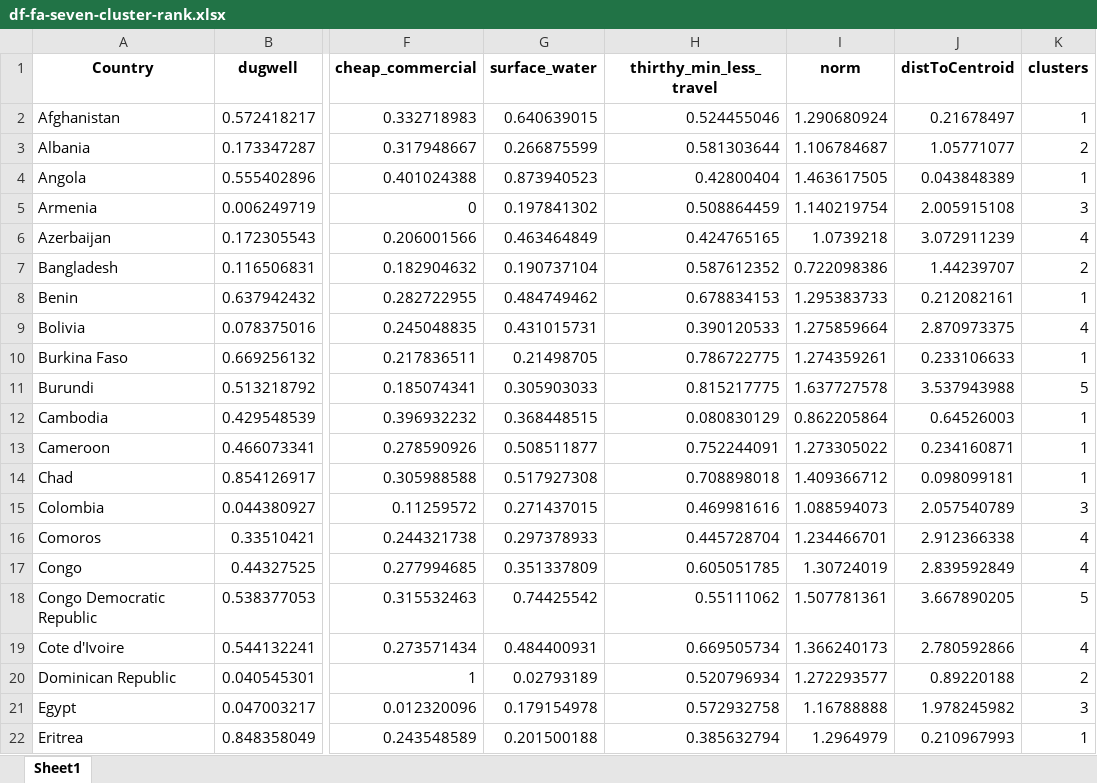
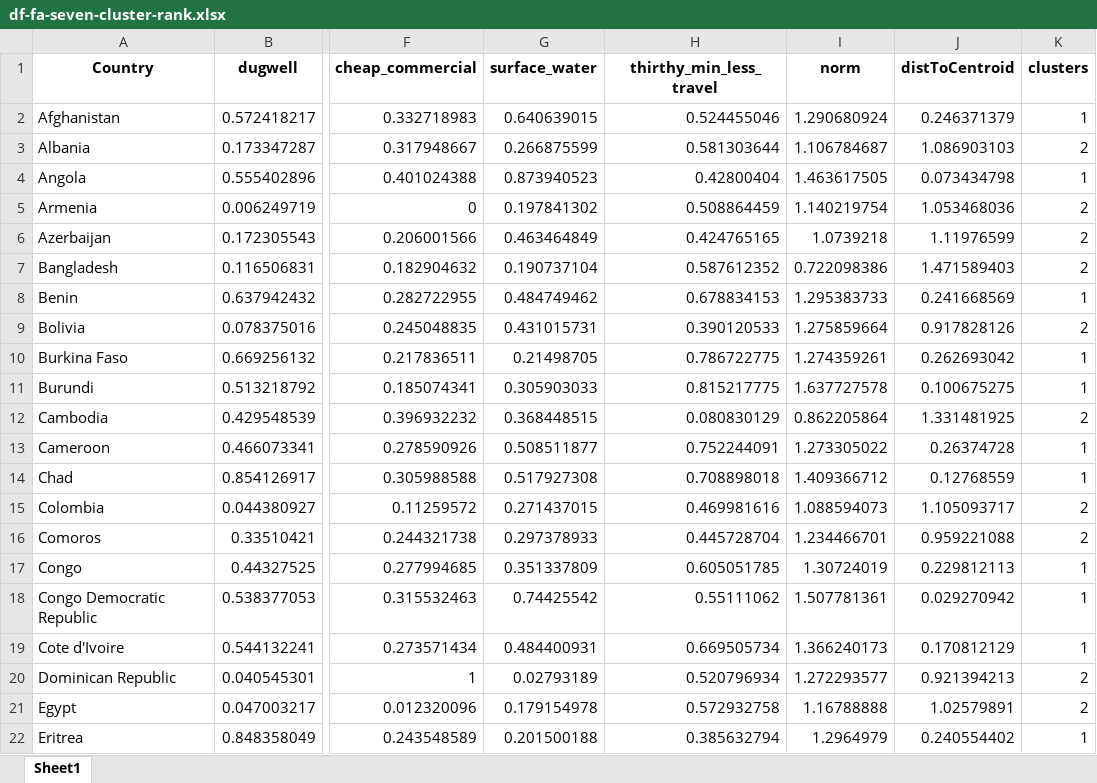
Before and after one commit to narslab/water-accessibility, an Excel workbook: results/df-fa-seven-cluster-rank.xlsx, sheet Sheet1, drawn as a sheet; only a part is shown, gaps mark what is left out; values as stored, in another font and other column widths than the file's, no borders; the diff covers the shown part only; the diff names each change by its address in the sheet, - before the commit and + after, or states it on an @@ line.

```diff
--- a/results/df-fa-seven-cluster-rank.xlsx (sheet Sheet1)
+++ b/results/df-fa-seven-cluster-rank.xlsx (sheet Sheet1)
-J2 (distToCentroid): 0.21678497
+J2 (distToCentroid): 0.246371379
-J3 (distToCentroid): 1.05771077
+J3 (distToCentroid): 1.086903103
-J4 (distToCentroid): 0.043848389
+J4 (distToCentroid): 0.073434798
-J5 (distToCentroid): 2.005915108
+J5 (distToCentroid): 1.053468036
-K5 (clusters): 3
+K5 (clusters): 2
-J6 (distToCentroid): 3.072911239
+J6 (distToCentroid): 1.11976599
-K6 (clusters): 4
+K6 (clusters): 2
-J7 (distToCentroid): 1.44239707
+J7 (distToCentroid): 1.471589403
-J8 (distToCentroid): 0.212082161
+J8 (distToCentroid): 0.241668569
-J9 (distToCentroid): 2.870973375
+J9 (distToCentroid): 0.917828126
-K9 (clusters): 4
+K9 (clusters): 2
-J10 (distToCentroid): 0.233106633
+J10 (distToCentroid): 0.262693042
-J11 (distToCentroid): 3.537943988
+J11 (distToCentroid): 0.100675275
-K11 (clusters): 5
+K11 (clusters): 1
-J12 (distToCentroid): 0.64526003
+J12 (distToCentroid): 1.331481925
-K12 (clusters): 1
+K12 (clusters): 2
-J13 (distToCentroid): 0.234160871
+J13 (distToCentroid): 0.26374728
-J14 (distToCentroid): 0.098099181
+J14 (distToCentroid): 0.12768559
-J15 (distToCentroid): 2.057540789
+J15 (distToCentroid): 1.105093717
-K15 (clusters): 3
+K15 (clusters): 2
-J16 (distToCentroid): 2.912366338
+J16 (distToCentroid): 0.959221088
-K16 (clusters): 4
+K16 (clusters): 2
-J17 (distToCentroid): 2.839592849
+J17 (distToCentroid): 0.229812113
-K17 (clusters): 4
+K17 (clusters): 1
-J18 (distToCentroid): 3.667890205
+J18 (distToCentroid): 0.029270942
-K18 (clusters): 5
+K18 (clusters): 1
-J19 (distToCentroid): 2.780592866
+J19 (distToCentroid): 0.170812129
-K19 (clusters): 4
+K19 (clusters): 1
-J20 (distToCentroid): 0.89220188
+J20 (distToCentroid): 0.921394213
-J21 (distToCentroid): 1.978245982
+J21 (distToCentroid): 1.02579891
-K21 (clusters): 3
+K21 (clusters): 2
-J22 (distToCentroid): 0.210967993
+J22 (distToCentroid): 0.240554402
```
Also changed, not shown: 78 edited cells elsewhere in this sheet, results/df-fa-six-cluster-rank.xlsx, results/df-water-access.xlsx, 9 other files.
